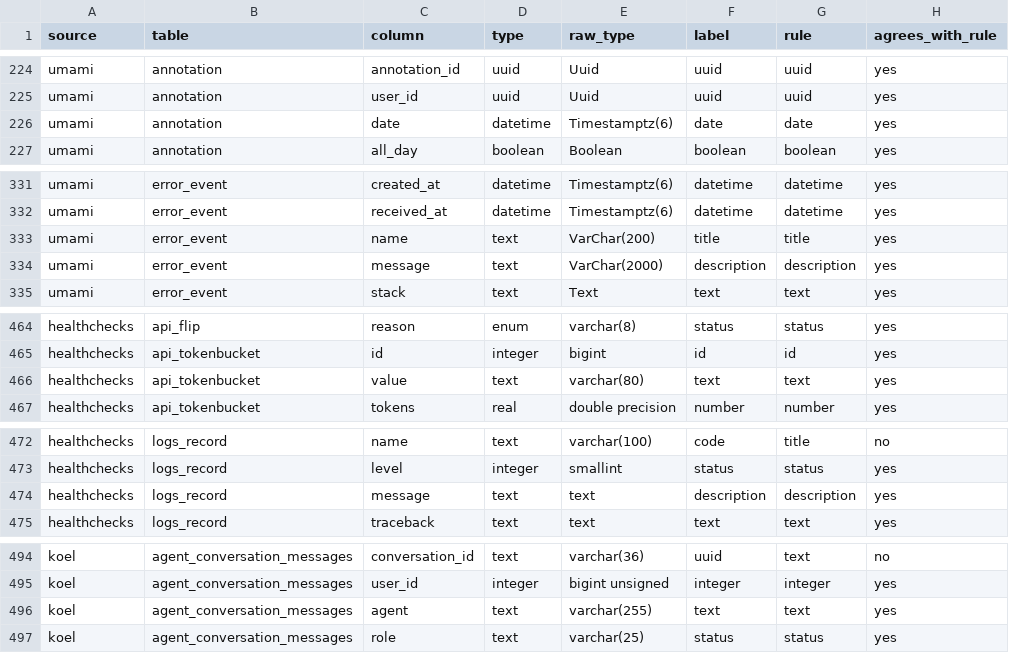
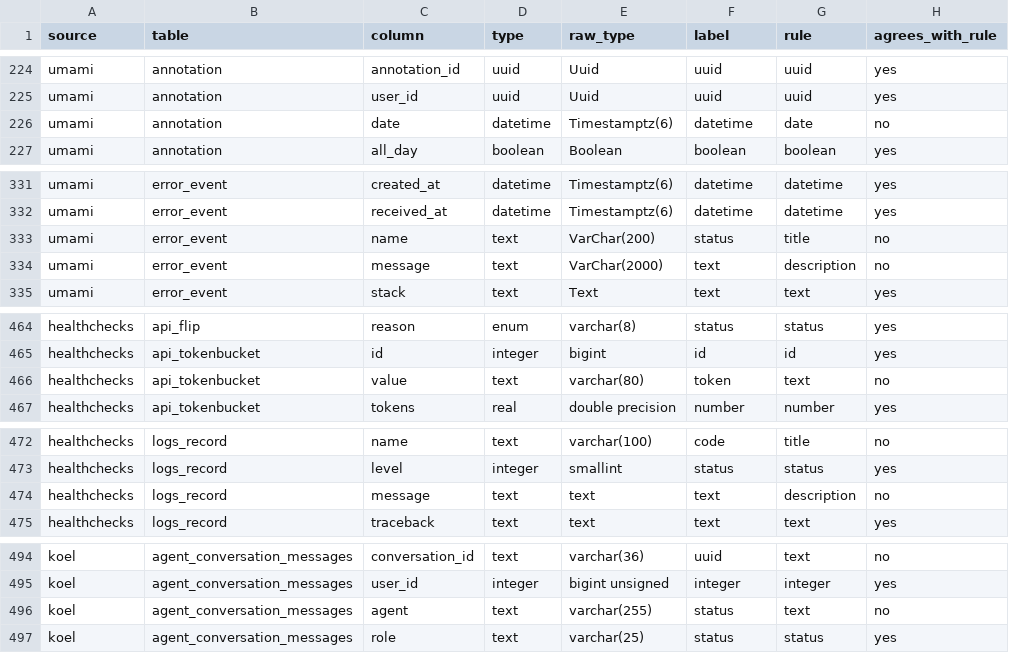
Before and after one commit to ghostrowlabs/ghostrow, a CSV file: eval/heldout.csv, drawn as a sheet; only a part is shown, gaps mark what is left out.

Commit message:
Eval: second labelling pass (6 labels fixed against the guide), results before and after, three-run CPU latency
Rule engine 83.4%, CLI with gr-col-1 89.9% on the 505 held-out columns (first pass: 84.6%, 91.1%).
ModernBERT-base CPU time varies 10x between runs on this machine; the shipped 32M model stays at
1.5-1.7 ms per column batched. RESULTS.md says who labelled and that no independent review has
been done.

```diff
--- a/eval/heldout.csv
+++ b/eval/heldout.csv
@@ -225,3 +225,3 @@ umami,annotation,annotation_id,uuid,Uuid,uuid,uuid,yes
 umami,annotation,user_id,uuid,Uuid,uuid,uuid,yes
-umami,annotation,date,datetime,Timestamptz(6),date,date,yes
+umami,annotation,date,datetime,Timestamptz(6),datetime,date,no
 umami,annotation,all_day,boolean,Boolean,boolean,boolean,yes
@@ -332,4 +332,4 @@ umami,error_event,created_at,datetime,Timestamptz(6),datetime,datetime,yes
 umami,error_event,received_at,datetime,Timestamptz(6),datetime,datetime,yes
-umami,error_event,name,text,VarChar(200),title,title,yes
-umami,error_event,message,text,VarChar(2000),description,description,yes
+umami,error_event,name,text,VarChar(200),status,title,no
+umami,error_event,message,text,VarChar(2000),text,description,no
 umami,error_event,stack,text,Text,text,text,yes
@@ -465,3 +465,3 @@ healthchecks,api_flip,reason,enum,varchar(8),status,status,yes
 healthchecks,api_tokenbucket,id,integer,bigint,id,id,yes
-healthchecks,api_tokenbucket,value,text,varchar(80),text,text,yes
+healthchecks,api_tokenbucket,value,text,varchar(80),token,text,no
 healthchecks,api_tokenbucket,tokens,real,double precision,number,number,yes
@@ -473,3 +473,3 @@ healthchecks,logs_record,name,text,varchar(100),code,title,no
 healthchecks,logs_record,level,integer,smallint,status,status,yes
-healthchecks,logs_record,message,text,text,description,description,yes
+healthchecks,logs_record,message,text,text,text,description,no
 healthchecks,logs_record,traceback,text,text,text,text,yes
@@ -495,3 +495,3 @@ koel,agent_conversation_messages,conversation_id,text,varchar(36),uuid,text,no
 koel,agent_conversation_messages,user_id,integer,bigint unsigned,integer,integer,yes
-koel,agent_conversation_messages,agent,text,varchar(255),text,text,yes
+koel,agent_conversation_messages,agent,text,varchar(255),status,text,no
 koel,agent_conversation_messages,role,text,varchar(25),status,status,yes
```
Also changed, not shown: 14 other files.
